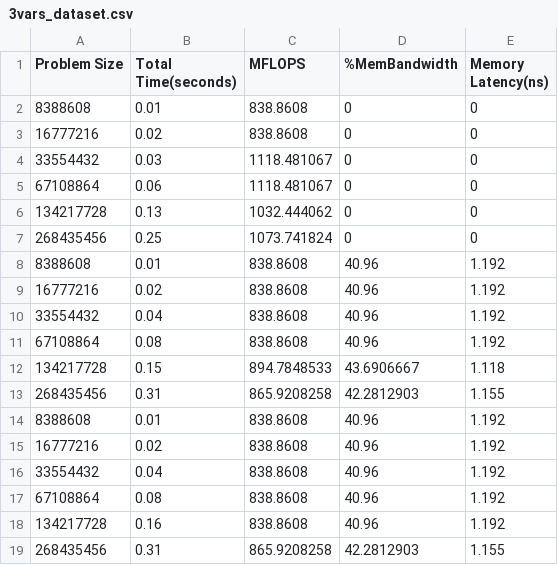
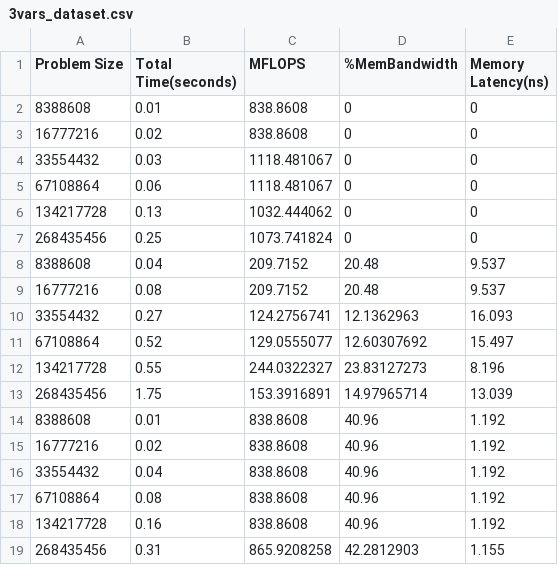
Before and after one commit to nasalito9/sum_harness_instructional, a CSV file: 3vars_dataset.csv, drawn as a sheet.

```diff
--- a/3vars_dataset.csv
+++ b/3vars_dataset.csv
@@ -7,8 +7,8 @@ Problem Size,Total Time(seconds),MFLOPS,%MemBandwidth,Memory Latency(ns)
 268435456,0.25,1073.741824,0,0
-8388608,0.01,838.8608,40.96,1.192
-16777216,0.02,838.8608,40.96,1.192
-33554432,0.04,838.8608,40.96,1.192
-67108864,0.08,838.8608,40.96,1.192
-134217728,0.15,894.7848533,43.6906667,1.118
-268435456,0.31,865.9208258,42.2812903,1.155
+8388608,0.04,209.7152,20.48,9.537
+16777216,0.08,209.7152,20.48,9.537
+33554432,0.27,124.2756741,12.1362963,16.093
+67108864,0.52,129.0555077,12.60307692,15.497
+134217728,0.55,244.0322327,23.83127273,8.196
+268435456,1.75,153.3916891,14.97965714,13.039
 8388608,0.01,838.8608,40.96,1.192
```
Also changed, not shown: 6 other files.
